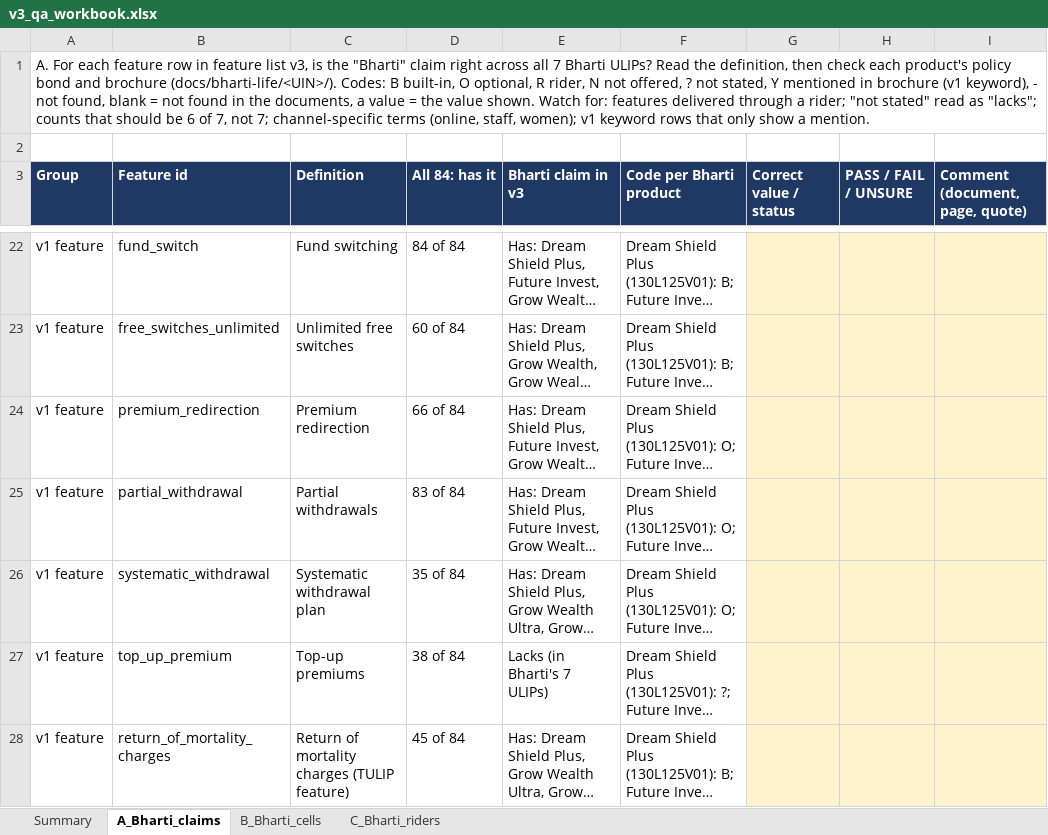
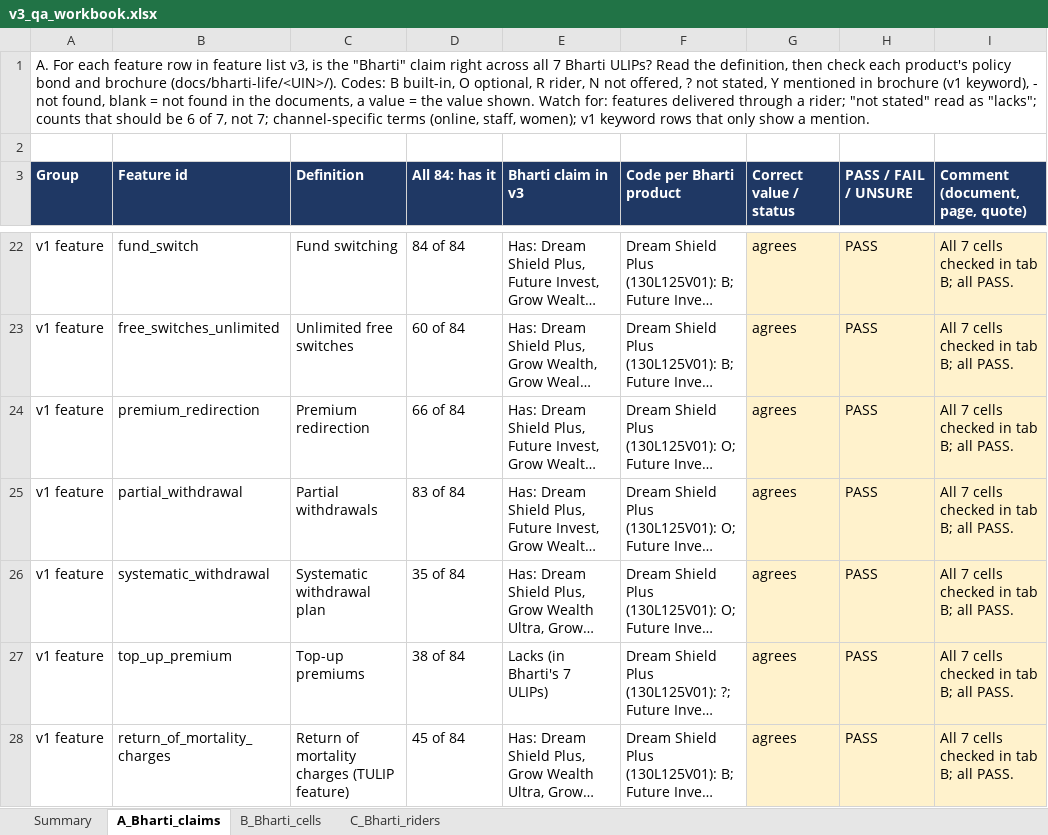
Before and after one commit to ahen-can/li-product-docs, an Excel workbook: qa/s3_v3/v3_qa_workbook.xlsx, sheet A_Bharti_claims, drawn as a sheet; only a part is shown, gaps mark what is left out; long unchanged cells end in …; values as stored, in another font and other column widths than the file's, no borders; the diff covers the shown part only; the diff names each change by its address in the sheet, - before the commit and + after, or states it on an @@ line.

```diff
--- a/qa/s3_v3/v3_qa_workbook.xlsx (sheet A_Bharti_claims)
+++ b/qa/s3_v3/v3_qa_workbook.xlsx (sheet A_Bharti_claims)
-G22:G28 (Correct value / status): (empty)
+G22:G28 (Correct value / status): agrees
-H22:H28 (PASS / FAIL / UNSURE): (empty)
+H22:H28 (PASS / FAIL / UNSURE): PASS
-I22:I28 (Comment (document, page, quote)): (empty)
+I22:I28 (Comment (document, page, quote)): All 7 cells checked in tab B; all PASS.
```
Also changed, not shown: 288 edited cells elsewhere in this sheet, sheet B_Bharti_cells, sheet C_Bharti_riders, sheet Summary, 8 other files.
